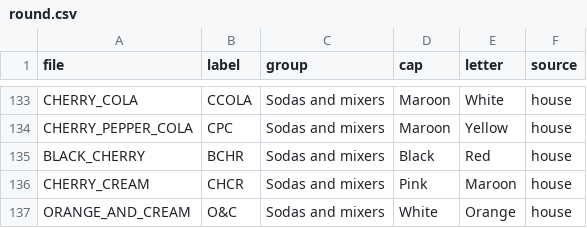
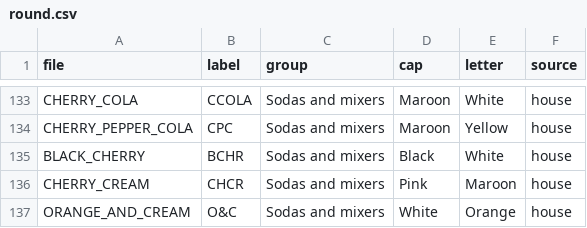
Before and after one commit to tinic/wunderbar-buttoncap, a CSV file: labels/round.csv, drawn as a sheet; only a part is shown, gaps mark what is left out.

```diff
--- a/labels/round.csv
+++ b/labels/round.csv
@@ -134,3 +134,3 @@ CHERRY_COLA,CCOLA,Sodas and mixers,Maroon,White,house
 CHERRY_PEPPER_COLA,CPC,Sodas and mixers,Maroon,Yellow,house
-BLACK_CHERRY,BCHR,Sodas and mixers,Black,Red,house
+BLACK_CHERRY,BCHR,Sodas and mixers,Black,White,house
 CHERRY_CREAM,CHCR,Sodas and mixers,Pink,Maroon,house
```
Also changed, not shown: 1 other file.
